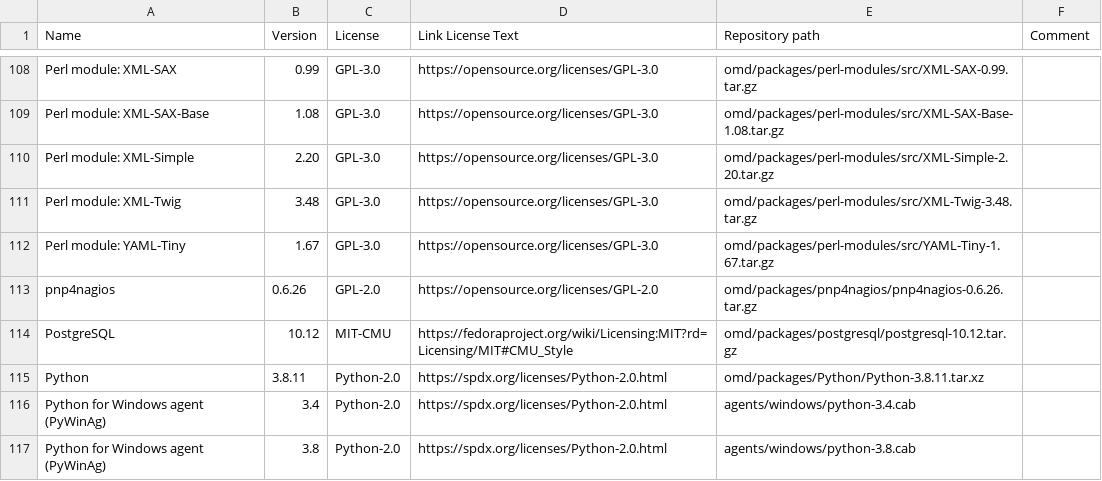
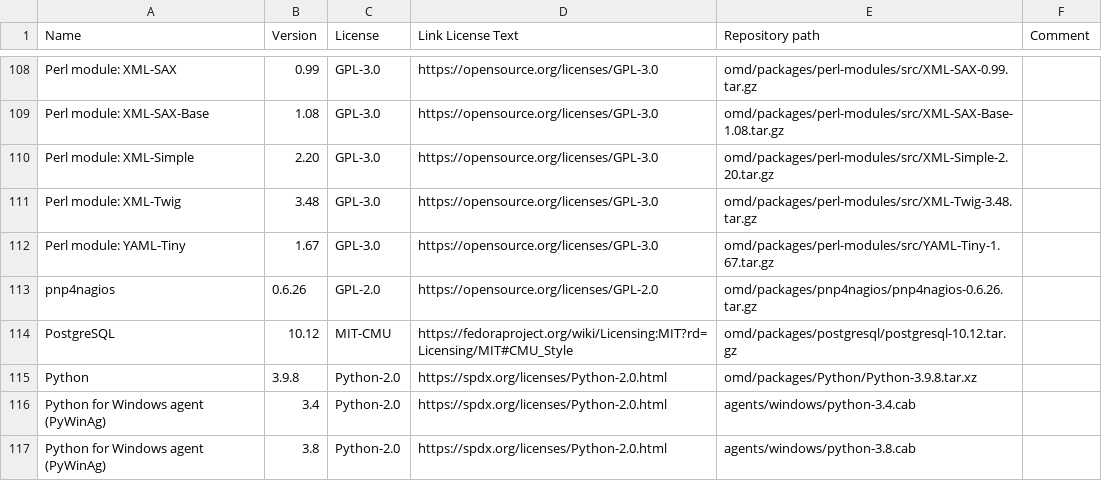
Before and after one commit to Checkmk/checkmk, a CSV file: omd/Licenses.csv, drawn as a sheet; only a part is shown, gaps mark what is left out.

Commit message:
Bump python version to 3.9.8
Change-Id: If6a2637027adb1da84bcab9a6cc34b256ff320cf

```diff
--- a/omd/Licenses.csv
+++ b/omd/Licenses.csv
@@ -114,3 +114,3 @@ pnp4nagios,0.6.26,GPL-2.0,https://opensource.org/licenses/GPL-2.0,omd/packages/p
 PostgreSQL,10.12,MIT-CMU,https://fedoraproject.org/wiki/Licensing:MIT?rd=Licensing/MIT#CMU_Style,omd/packages/postgresql/postgresql-10.12.tar.gz,,,,
-Python,3.8.11,Python-2.0,https://spdx.org/licenses/Python-2.0.html,omd/packages/Python/Python-3.8.11.tar.xz,,,,
+Python,3.9.8,Python-2.0,https://spdx.org/licenses/Python-2.0.html,omd/packages/Python/Python-3.9.8.tar.xz,,,,
 Python for Windows agent (PyWinAg),3.4,Python-2.0,https://spdx.org/licenses/Python-2.0.html,agents/windows/python-3.4.cab
```
Also changed, not shown: 14 other files.
